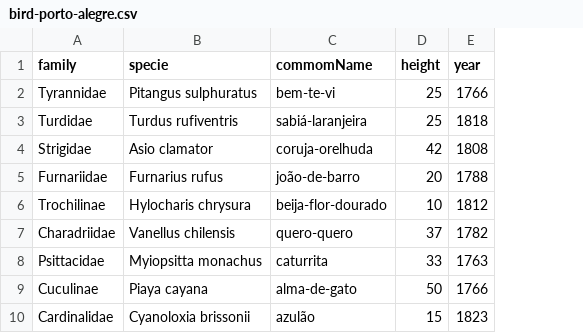
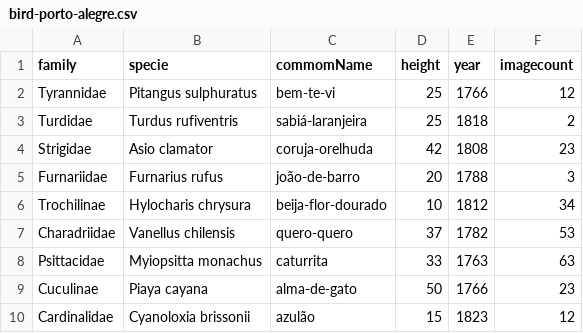
Before and after one commit to masmangan/urban-computing-machine, a CSV file: bird-porto-alegre.csv, drawn as a sheet; the diff names each change by its address in the sheet, - before the commit and + after, or states it on an @@ line.

```diff
--- a/bird-porto-alegre.csv
+++ b/bird-porto-alegre.csv
+column F (imagecount), rows 2-10: 12 | 2 | 23 | 3 | 34 | 53 | 63 | 23 | 12
```
Also changed, not shown: bird-uruguaiana.csv, 3 other files.
